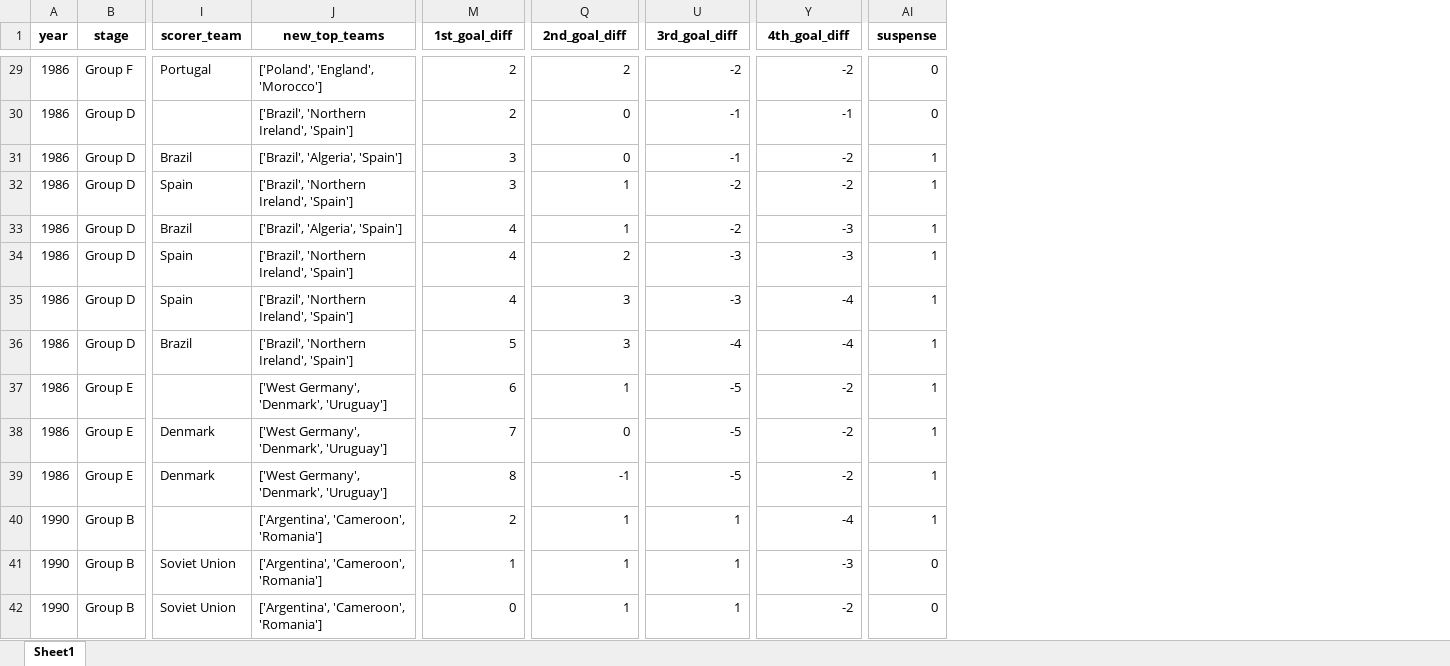
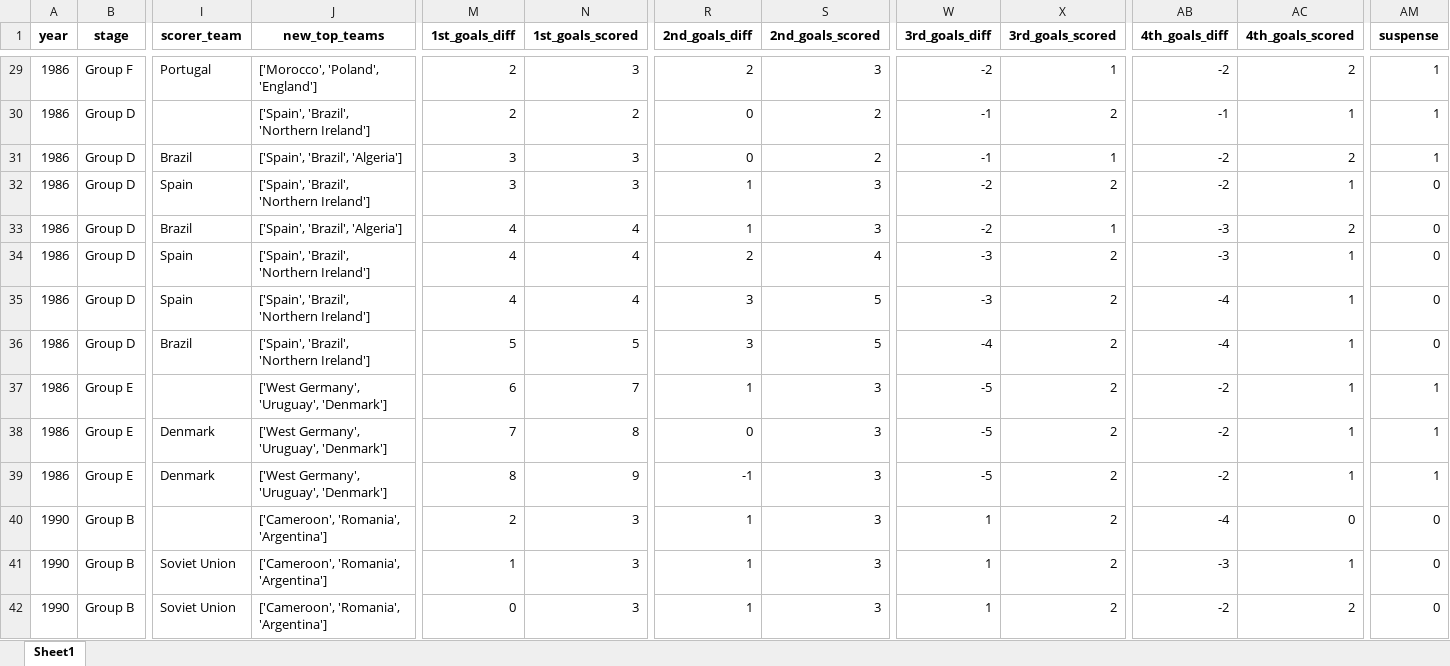
Before and after one commit to AEGDDI/tiebreak_wc, an Excel workbook: data/out/wiki/men/fifa/wc/goals_wc_fifa.xlsx, sheet Sheet1, drawn as a sheet; only a part is shown, gaps mark what is left out; values as stored, in another font and other column widths than the file's, no borders; addresses are those after the commit; the diff covers the shown part only; the diff names each change by its address in the sheet, - before the commit and + after, or states it on an @@ line.

```diff
--- a/data/out/wiki/men/fifa/wc/goals_wc_fifa.xlsx (sheet Sheet1)
+++ b/data/out/wiki/men/fifa/wc/goals_wc_fifa.xlsx (sheet Sheet1)
+column N (1st_goals_scored), rows 29-42: 3 | 2 | 3 | 3 | 4 | 4 | 4 | 5 | 7 | 8 | 9 | 3 | 3 | 3
+column S (2nd_goals_scored), rows 29-42: 3 | 2 | 2 | 3 | 3 | 4 | 5 | 5 | 3 | 3 | 3 | 3 | 3 | 3
+column X (3rd_goals_scored), rows 29-42: 1 | 2 | 1 | 2 | 1 | 2 | 2 | 2 | 2 | 2 | 2 | 2 | 2 | 2
+column AC (4th_goals_scored), rows 29-42: 2 | 1 | 2 | 1 | 2 | 1 | 1 | 1 | 1 | 1 | 1 | 0 | 1 | 2
-M1: 1st_goal_diff
+M1: 1st_goals_diff
-R1: 2nd_goal_diff
+R1: 2nd_goals_diff
-W1: 3rd_goal_diff
+W1: 3rd_goals_diff
-AB1: 4th_goal_diff
+AB1: 4th_goals_diff
-J29 (new_top_teams): ['Poland', 'England', 'Morocco']
+J29 (new_top_teams): ['Morocco', 'Poland', 'England']
-AM29:AM30 (suspense): 0
+AM29:AM30 (suspense): 1
-J30 (new_top_teams): ['Brazil', 'Northern Ireland', 'Spain']
+J30 (new_top_teams): ['Spain', 'Brazil', 'Northern Ireland']
-J31 (new_top_teams): ['Brazil', 'Algeria', 'Spain']
+J31 (new_top_teams): ['Spain', 'Brazil', 'Algeria']
-J32 (new_top_teams): ['Brazil', 'Northern Ireland', 'Spain']
+J32 (new_top_teams): ['Spain', 'Brazil', 'Northern Ireland']
-AM32:AM36 (suspense): 1
+AM32:AM36 (suspense): 0
-J33 (new_top_teams): ['Brazil', 'Algeria', 'Spain']
+J33 (new_top_teams): ['Spain', 'Brazil', 'Algeria']
-J34:J36 (new_top_teams): ['Brazil', 'Northern Ireland', 'Spain']
+J34:J36 (new_top_teams): ['Spain', 'Brazil', 'Northern Ireland']
-J37:J39 (new_top_teams): ['West Germany', 'Denmark', 'Uruguay']
+J37:J39 (new_top_teams): ['West Germany', 'Uruguay', 'Denmark']
-J40:J42 (new_top_teams): ['Argentina', 'Cameroon', 'Romania']
+J40:J42 (new_top_teams): ['Cameroon', 'Romania', 'Argentina']
-AM40 (suspense): 1
+AM40 (suspense): 0
```
Also changed, not shown: 351 edited cells elsewhere in this sheet, data/out/wiki/men/fifa/eu/mbm_eu_fifa.xlsx, data/out/wiki/men/fifa/wc/mbm_wc_fifa.xlsx, 19 other files.
